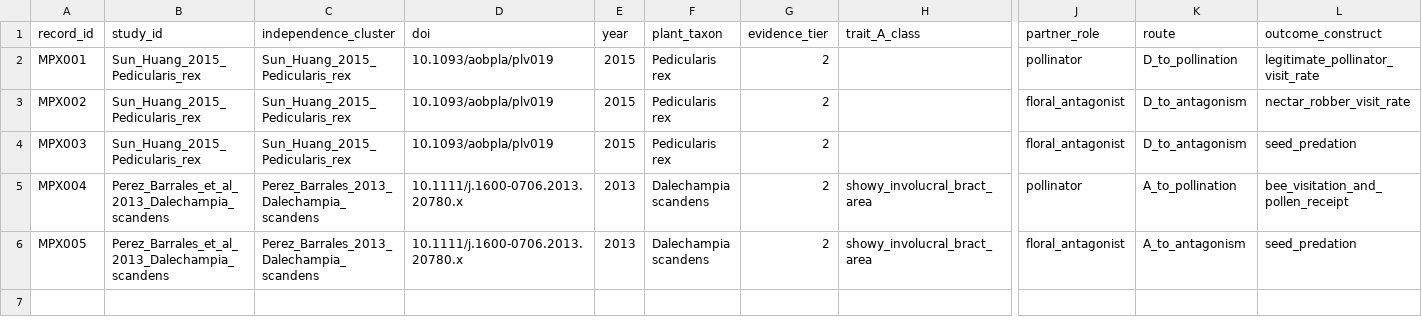
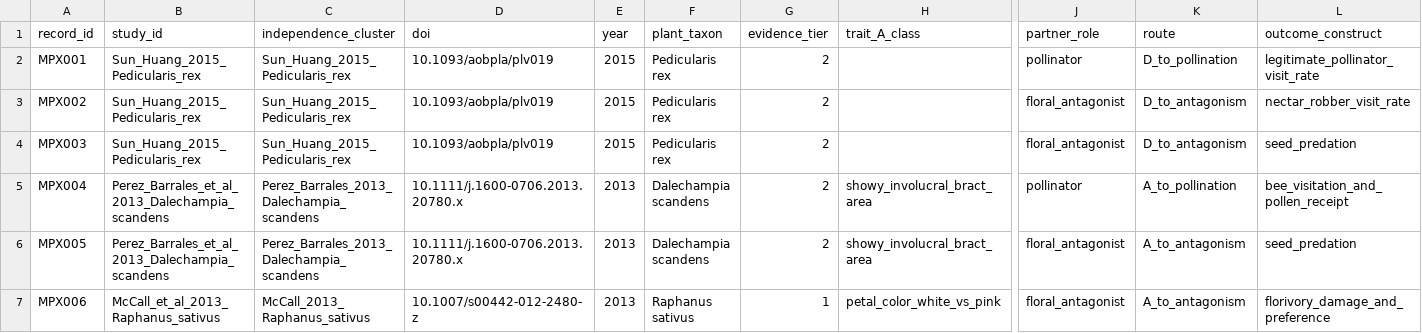
Before and after one commit to zuizui0223/bita, a CSV file: empirical/mechanism_pattern_synthesis/EXPANSION_LEDGER_BATCH_1_V1.csv, drawn as a sheet; only a part is shown, gaps mark what is left out; rows hold the shown columns only; the diff names each change by its address in the sheet, - before the commit and + after, or states it on an @@ line.

Commit message:
Add Raphanus visual A to antagonism record

```diff
--- a/empirical/mechanism_pattern_synthesis/EXPANSION_LEDGER_BATCH_1_V1.csv
+++ b/empirical/mechanism_pattern_synthesis/EXPANSION_LEDGER_BATCH_1_V1.csv
+row 7: MPX006 | McCall_et_al_2013_Raphanus_sativus | McCall_2013_Raphanus_sativus | 10.1007/s00442-012-2480-z | 2013 | Raphanus sativus | 1 | petal_color_white_vs_pink | floral_antagonist | A_to_antagonism | florivory_damage_and_preference
```
